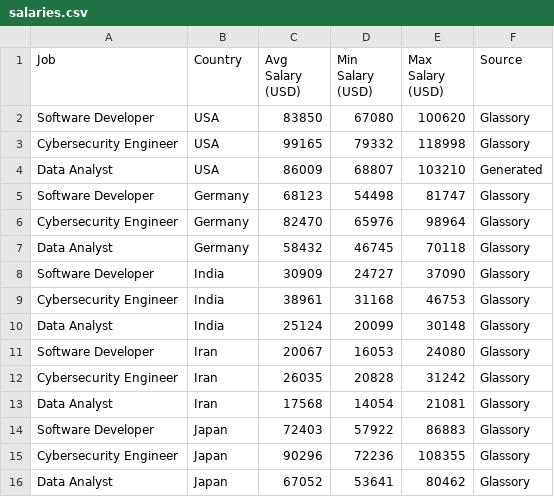
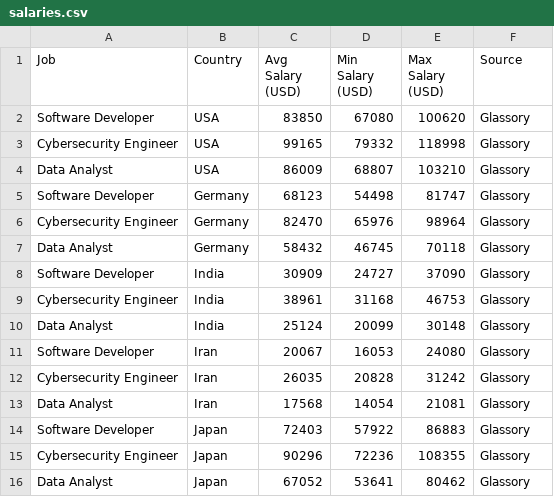
Before and after one commit to thecodingParsa/global-tech-salaries, a CSV file: salaries.csv, drawn as a sheet.

Commit message:
Update salaries.csv

```diff
--- a/salaries.csv
+++ b/salaries.csv
@@ -3,3 +3,3 @@ Software Developer,USA,83850,67080,100620,Glassory
 Cybersecurity Engineer,USA,99165,79332,118998,Glassory
-Data Analyst,USA,86009,68807,103210,Generated
+Data Analyst,USA,86009,68807,103210,Glassory
 Software Developer,Germany,68123,54498,81747,Glassory
```
